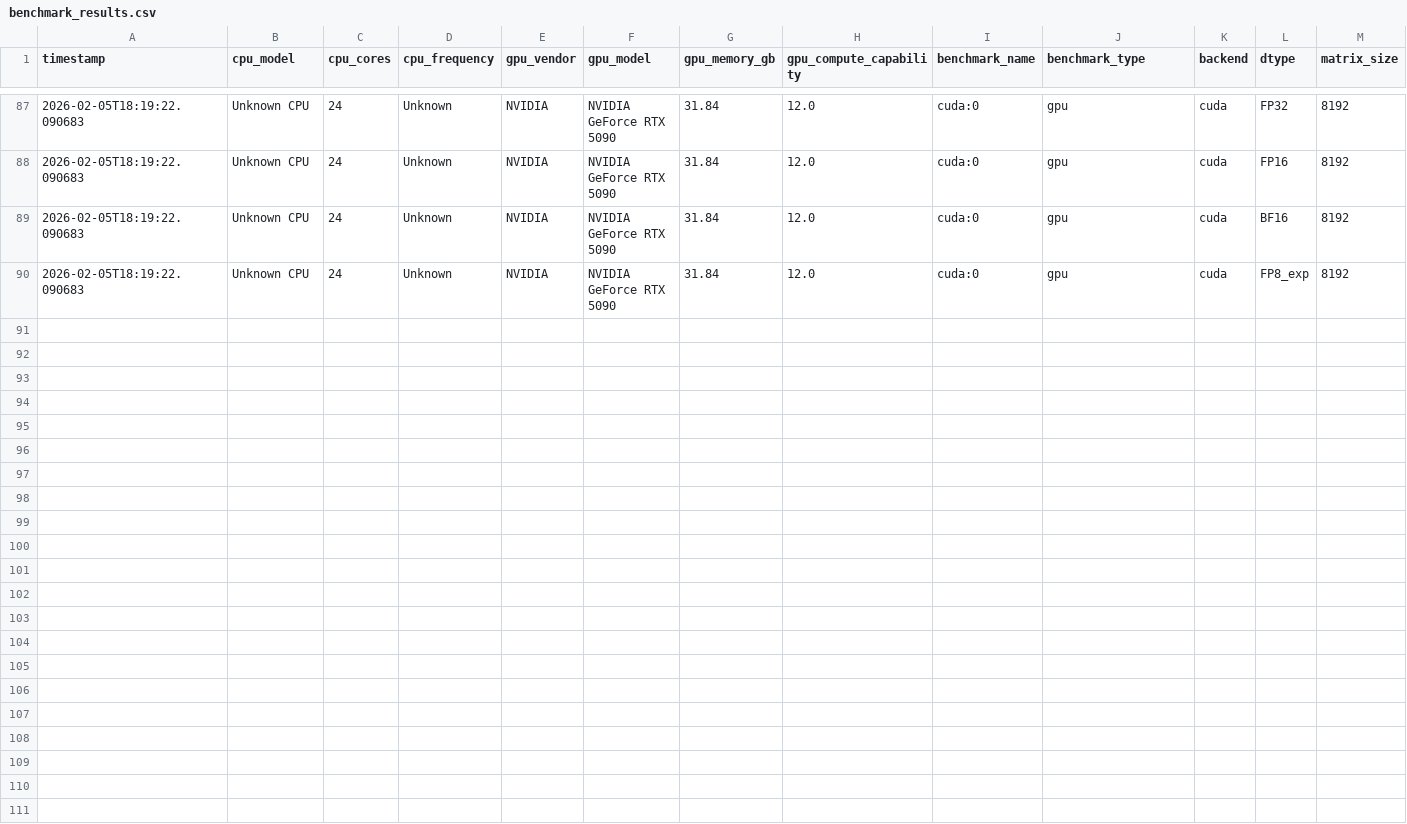
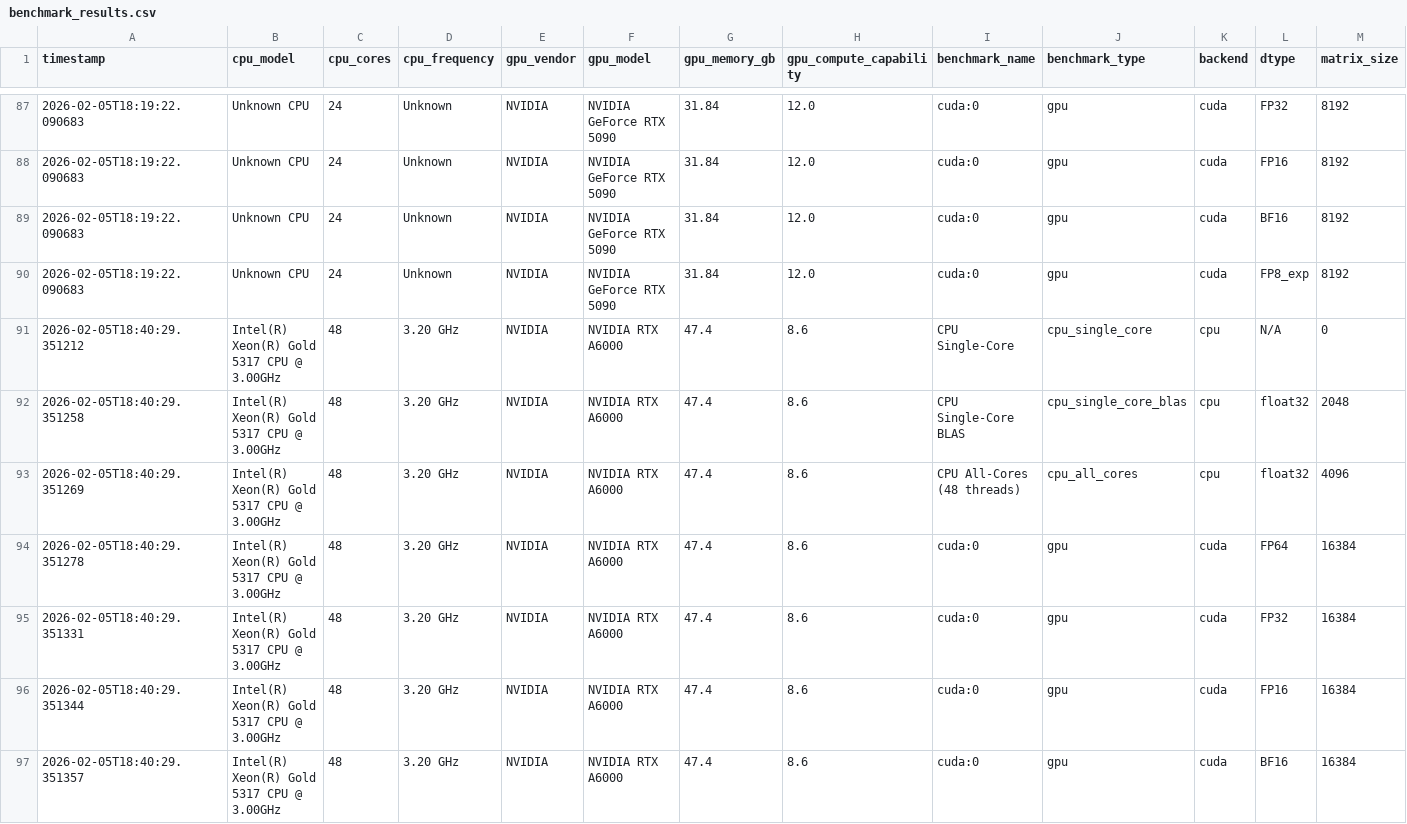
Before and after one commit to TzJ2006/test, a CSV file: benchmark_results.csv, drawn as a sheet; only a part is shown, gaps mark what is left out; rows hold the shown columns only; the diff names each change by its address in the sheet, - before the commit and + after, or states it on an @@ line.

```diff
--- a/benchmark_results.csv
+++ b/benchmark_results.csv
+row 91: 2026-02-05T18:40:29.351212 | Intel(R) Xeon(R) Gold 5317 CPU @ 3.00GHz | 48 | 3.20 GHz | NVIDIA | NVIDIA RTX A6000 | 47.4 | 8.6 | CPU Single-Core | cpu_single_core | cpu | N/A | 0
+row 92: 2026-02-05T18:40:29.351258 | Intel(R) Xeon(R) Gold 5317 CPU @ 3.00GHz | 48 | 3.20 GHz | NVIDIA | NVIDIA RTX A6000 | 47.4 | 8.6 | CPU Single-Core BLAS | cpu_single_core_blas | cpu | float32 | 2048
+row 93: 2026-02-05T18:40:29.351269 | Intel(R) Xeon(R) Gold 5317 CPU @ 3.00GHz | 48 | 3.20 GHz | NVIDIA | NVIDIA RTX A6000 | 47.4 | 8.6 | CPU All-Cores (48 threads) | cpu_all_cores | cpu | float32 | 4096
+row 94: 2026-02-05T18:40:29.351278 | Intel(R) Xeon(R) Gold 5317 CPU @ 3.00GHz | 48 | 3.20 GHz | NVIDIA | NVIDIA RTX A6000 | 47.4 | 8.6 | cuda:0 | gpu | cuda | FP64 | 16384
+row 95: 2026-02-05T18:40:29.351331 | Intel(R) Xeon(R) Gold 5317 CPU @ 3.00GHz | 48 | 3.20 GHz | NVIDIA | NVIDIA RTX A6000 | 47.4 | 8.6 | cuda:0 | gpu | cuda | FP32 | 16384
+row 96: 2026-02-05T18:40:29.351344 | Intel(R) Xeon(R) Gold 5317 CPU @ 3.00GHz | 48 | 3.20 GHz | NVIDIA | NVIDIA RTX A6000 | 47.4 | 8.6 | cuda:0 | gpu | cuda | FP16 | 16384
+row 97: 2026-02-05T18:40:29.351357 | Intel(R) Xeon(R) Gold 5317 CPU @ 3.00GHz | 48 | 3.20 GHz | NVIDIA | NVIDIA RTX A6000 | 47.4 | 8.6 | cuda:0 | gpu | cuda | BF16 | 16384
```
Also changed, not shown: 1 other file.
